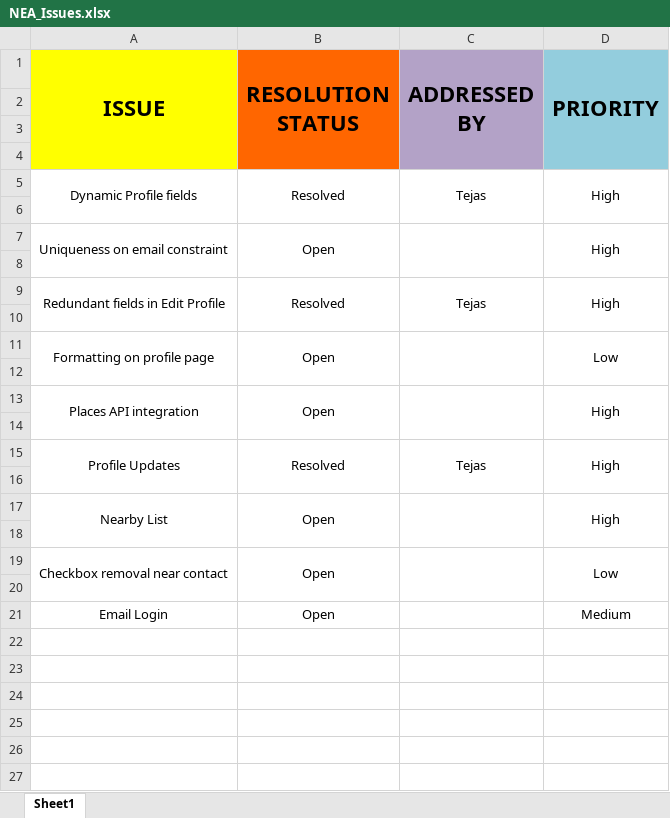
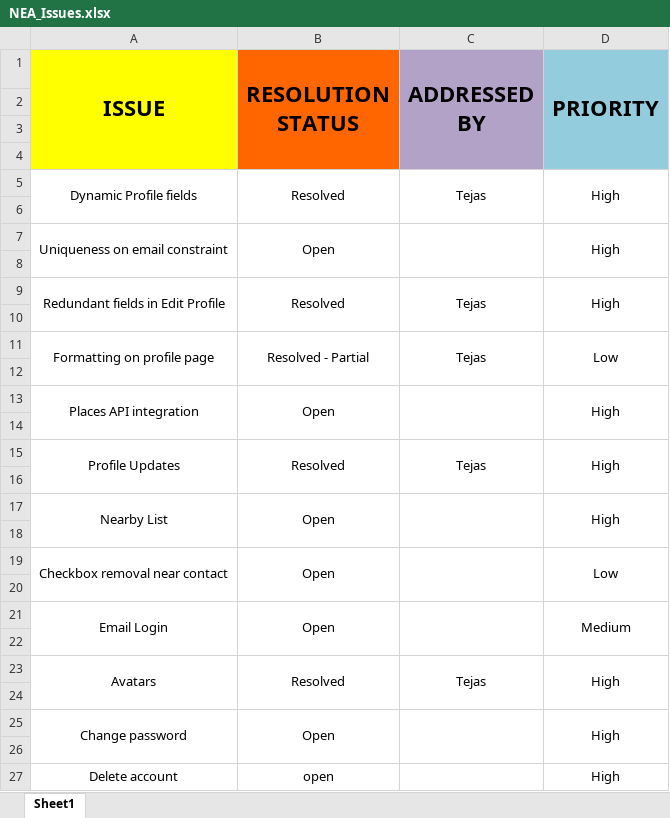
Before and after one commit to ElViajero/NeverEatAlone, an Excel workbook: NeverEatAlone/NEA_Issues.xlsx, sheet Sheet1, drawn as a sheet; values as stored, in another font and other column widths than the file's, no borders; the diff names each change by its address in the sheet, - before the commit and + after, or states it on an @@ line.

Commit message:
Updated Issues File

```diff
--- a/NeverEatAlone/NEA_Issues.xlsx (sheet Sheet1)
+++ b/NeverEatAlone/NEA_Issues.xlsx (sheet Sheet1)
-B11 (RESOLUTION STATUS): Open
+B11 (RESOLUTION STATUS): Resolved - Partial
-C11 (ADDRESSED BY): (empty)
+C11 (ADDRESSED BY): Tejas
+A21:A22 merged
+B21:B22 merged
+C21:C22 merged
+D21:D22 merged
+row 22: (empty)
+row 23: Avatars | Resolved | Tejas | High
+row 24: (empty)
+row 25: Change password | Open |  | High
+row 26: (empty)
+row 27: Delete account | open |  | High
```
